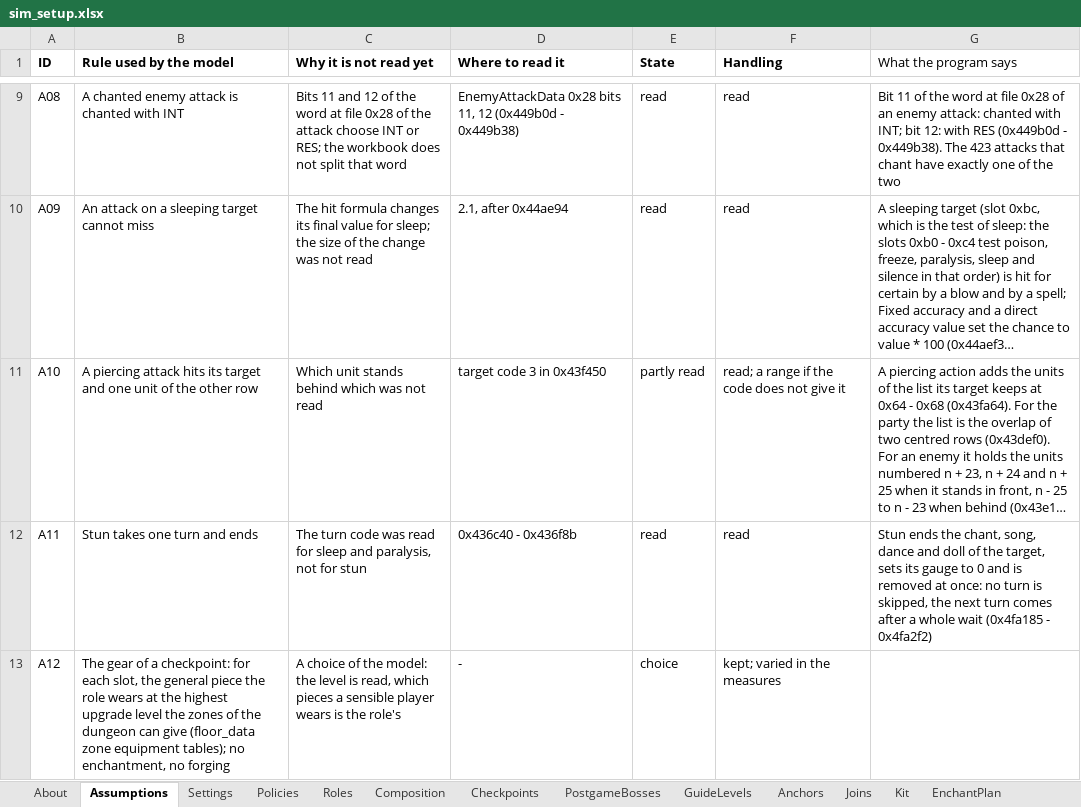
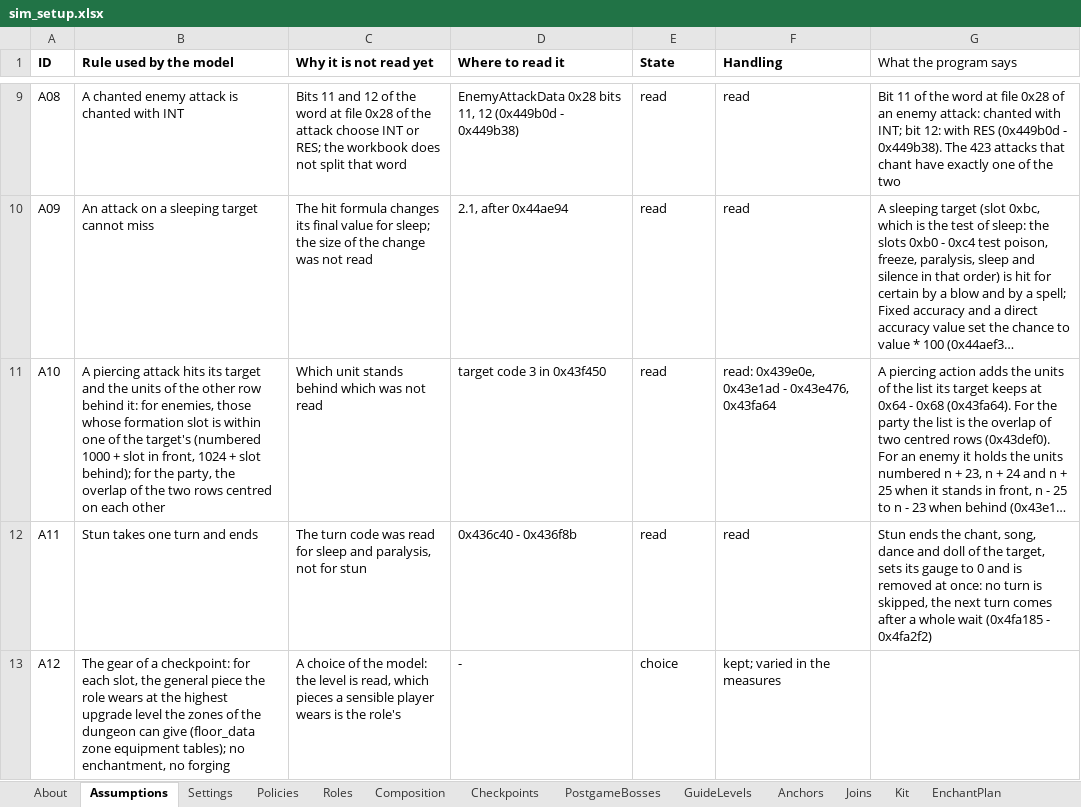
Before and after one commit to Asaad-E/DungeonTravelers_2_2_qol_balance_mod, an Excel workbook: mod_project/data_tables/sim_setup.xlsx, sheet Assumptions, drawn as a sheet; only a part is shown, gaps mark what is left out; long unchanged cells end in …; values as stored, in another font and other column widths than the file's, no borders; the diff covers the shown part only; the diff names each change by its address in the sheet, - before the commit and + after, or states it on an @@ line.

Commit message:
feat: piercing actions against enemies follow the formation slots
piercing actions against enemies follow the formation slots (A10 read);
random targets (A23) and A29 settled

```diff
--- a/mod_project/data_tables/sim_setup.xlsx (sheet Assumptions)
+++ b/mod_project/data_tables/sim_setup.xlsx (sheet Assumptions)
-B11 (Rule used by the model): …target and one unit of the other row
+B11 (Rule used by the model): …target and the units of the other row behind it: for enemies, those whose formation slot is within one of the target's (numbered 1000 + slot in front, 1024 + slot behind); for the party, the overlap of the two rows centred on each other
-E11 (State): partly read
+E11 (State): read
-F11 (Handling): read; a range if the code does not give it
+F11 (Handling): read: 0x439e0e, 0x43e1ad - 0x43e476, 0x43fa64
```
Also changed, not shown: 5 edited cells elsewhere in this sheet, 4 other files.
